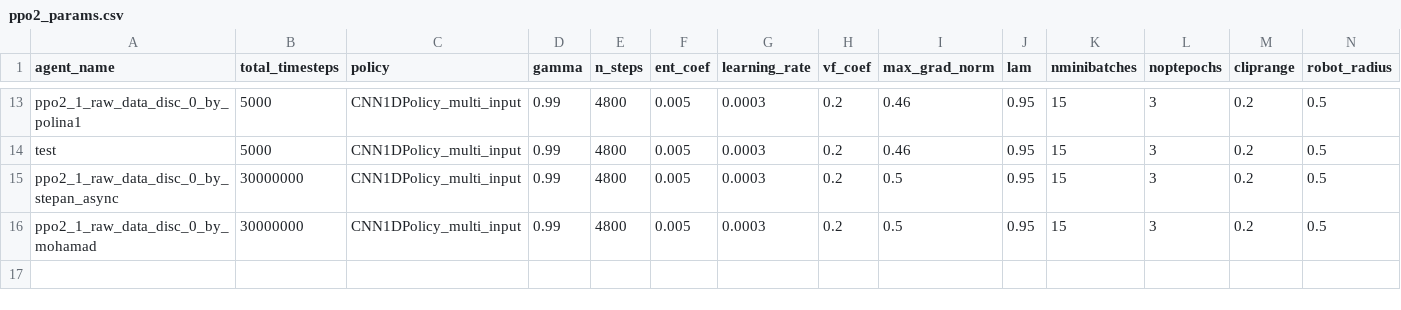
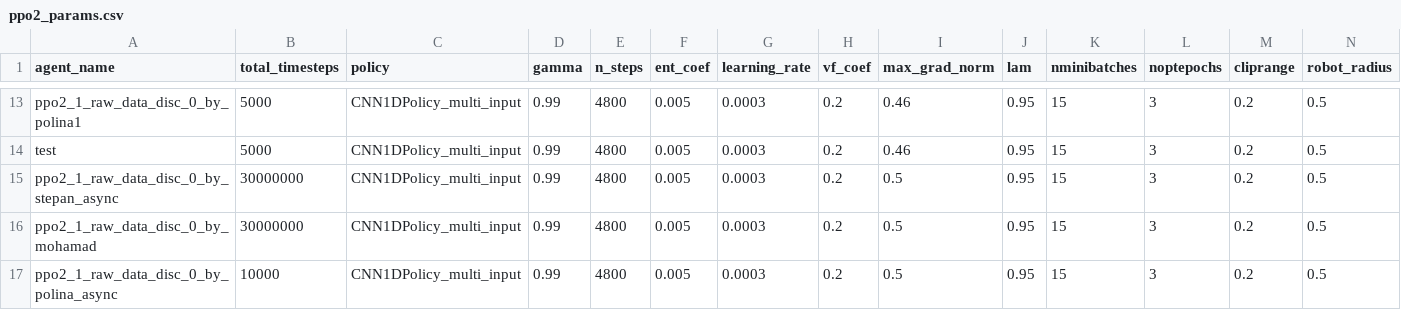
Before and after one commit to rayvburn/drl_local_planner_ros_stable_baselines, a CSV file: start_scripts/training_params/ppo2_params.csv, drawn as a sheet; only a part is shown, gaps mark what is left out; rows hold the shown columns only; the diff names each change by its address in the sheet, - before the commit and + after, or states it on an @@ line.

```diff
--- a/start_scripts/training_params/ppo2_params.csv
+++ b/start_scripts/training_params/ppo2_params.csv
+row 17: ppo2_1_raw_data_disc_0_by_polina_async | 10000 | CNN1DPolicy_multi_input | 0.99 | 4800 | 0.005 | 0.0003 | 0.2 | 0.5 | 0.95 | 15 | 3 | 0.2 | 0.5
```
Also changed, not shown: 3 other files.
